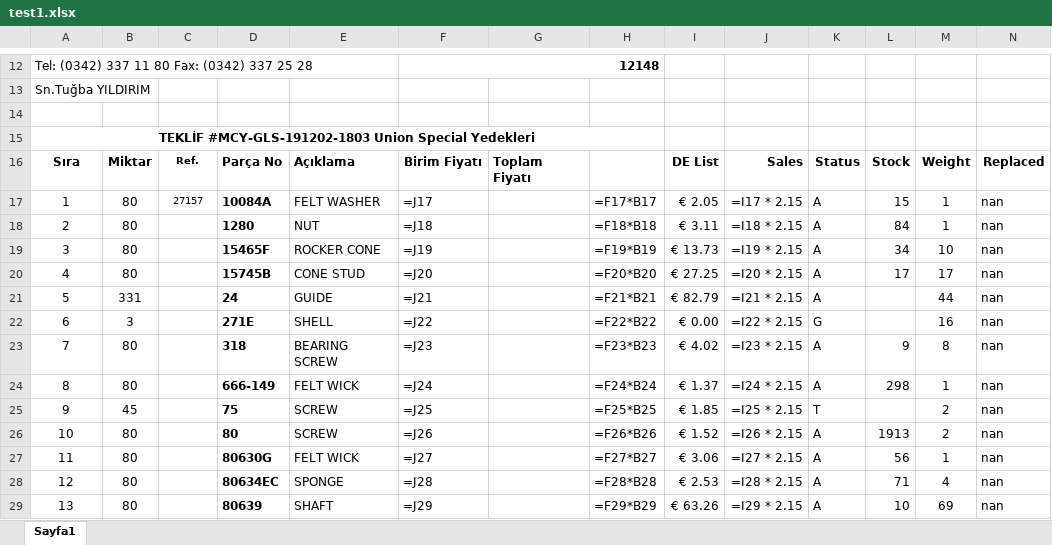
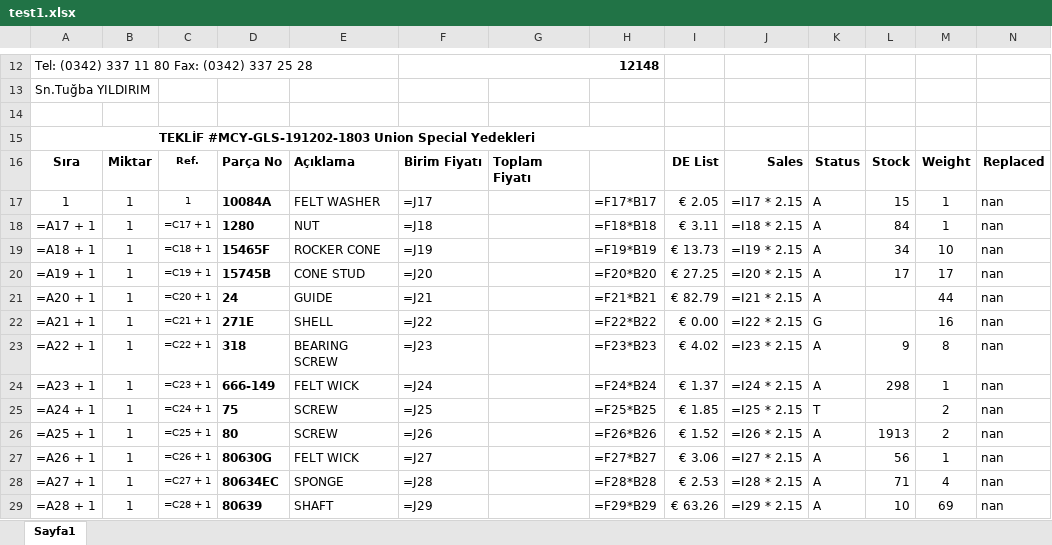
Before and after one commit to yenicelik/xtractor, an Excel workbook: src/application/test1.xlsx, sheet Sayfa1, drawn as a sheet; only a part is shown, gaps mark what is left out; values as stored, in another font and other column widths than the file's, no borders; formulas without a stored value are shown as written; charts and pictures not drawn; the diff covers the shown part only; the diff names each change by its address in the sheet, - before the commit and + after, or states it on an @@ line.

```diff
--- a/src/application/test1.xlsx (sheet Sayfa1)
+++ b/src/application/test1.xlsx (sheet Sayfa1)
-B17:B20: 80
+B17:B20: 1
-C17: 27157
+C17: 1
-A18: 2
+A18: =A17 + 1
-C18: (empty)
+C18: =C17 + 1
-A19: 3
+A19: =A18 + 1
-C19: (empty)
+C19: =C18 + 1
-A20: 4
+A20: =A19 + 1
-C20: (empty)
+C20: =C19 + 1
-A21: 5
+A21: =A20 + 1
-B21: 331
+B21: 1
-C21: (empty)
+C21: =C20 + 1
-A22: 6
+A22: =A21 + 1
-B22: 3
+B22: 1
-C22: (empty)
+C22: =C21 + 1
-A23: 7
+A23: =A22 + 1
-B23:B24: 80
+B23:B24: 1
-C23: (empty)
+C23: =C22 + 1
-A24: 8
+A24: =A23 + 1
-C24: (empty)
+C24: =C23 + 1
-A25: 9
+A25: =A24 + 1
-B25: 45
+B25: 1
-C25: (empty)
+C25: =C24 + 1
-A26: 10
+A26: =A25 + 1
-B26:B29: 80
+B26:B29: 1
-C26: (empty)
+C26: =C25 + 1
-A27: 11
+A27: =A26 + 1
-C27: (empty)
+C27: =C26 + 1
-A28: 12
+A28: =A27 + 1
-C28: (empty)
+C28: =C27 + 1
-A29: 13
+A29: =A28 + 1
-C29: (empty)
+C29: =C28 + 1
```
Also changed, not shown: 10 edited cells and merged cells elsewhere in this sheet, data/Templates/UnionSpecial.xlsx, 5 other files.
